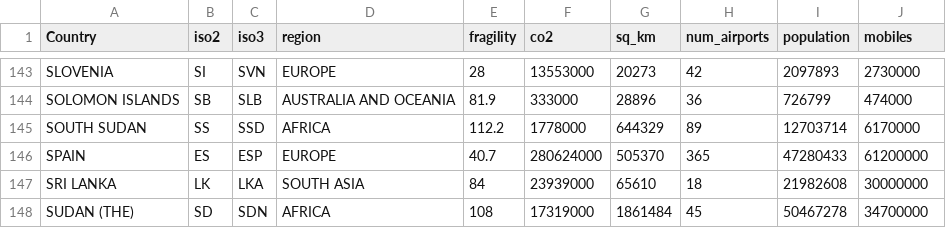
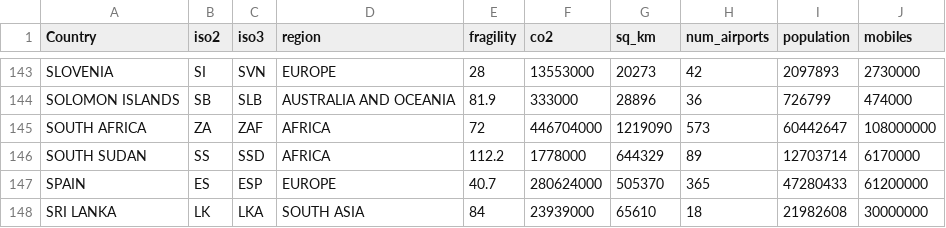
Before and after one commit to CienciaDeDatosEspacial/dataSets, a CSV file: WORLD/some_dataworld.csv, drawn as a sheet; only a part is shown, gaps mark what is left out; the shorter side is filled out with more unchanged rows.

Commit message:
Update some_dataworld.csv

```diff
--- a/WORLD/some_dataworld.csv
+++ b/WORLD/some_dataworld.csv
@@ -144,2 +144,3 @@ SLOVENIA,SI,SVN,EUROPE,28,13553000,20273,42,2097893,2730000
 SOLOMON ISLANDS,SB,SLB,AUSTRALIA AND OCEANIA,81.9,333000,28896,36,726799,474000
+SOUTH AFRICA,ZA,ZAF,AFRICA,72,446704000,1219090,573,60442647,108000000
 SOUTH SUDAN,SS,SSD,AFRICA,112.2,1778000,644329,89,12703714,6170000
```
